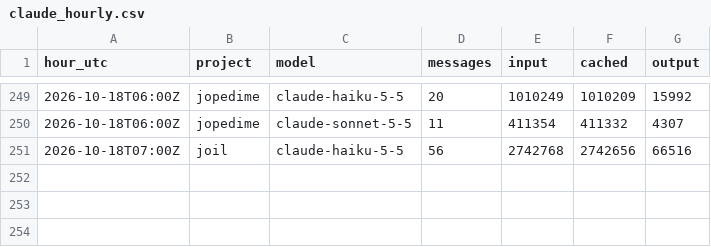
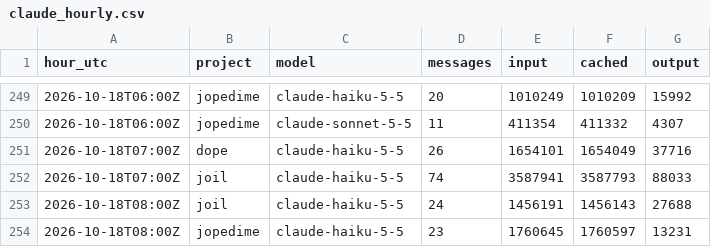
Before and after one commit to neverhuman/admiralty, a CSV file: data/history/tokens/claude_hourly.csv, drawn as a sheet; only a part is shown, gaps mark what is left out.

```diff
--- a/data/history/tokens/claude_hourly.csv
+++ b/data/history/tokens/claude_hourly.csv
@@ -250,2 +250,5 @@ hour_utc,project,model,messages,input,cached,output
 2026-10-18T06:00Z,jopedime,claude-sonnet-5-5,11,411354,411332,4307
-2026-10-18T07:00Z,joil,claude-haiku-5-5,56,2742768,2742656,66516
+2026-10-18T07:00Z,dope,claude-haiku-5-5,26,1654101,1654049,37716
+2026-10-18T07:00Z,joil,claude-haiku-5-5,74,3587941,3587793,88033
+2026-10-18T08:00Z,joil,claude-haiku-5-5,24,1456191,1456143,27688
+2026-10-18T08:00Z,jopedime,claude-haiku-5-5,23,1760645,1760597,13231
```
Also changed, not shown: data/history/quota/codex_quota.csv, data/history/resources/host_snapshots.csv, 8 other files.
